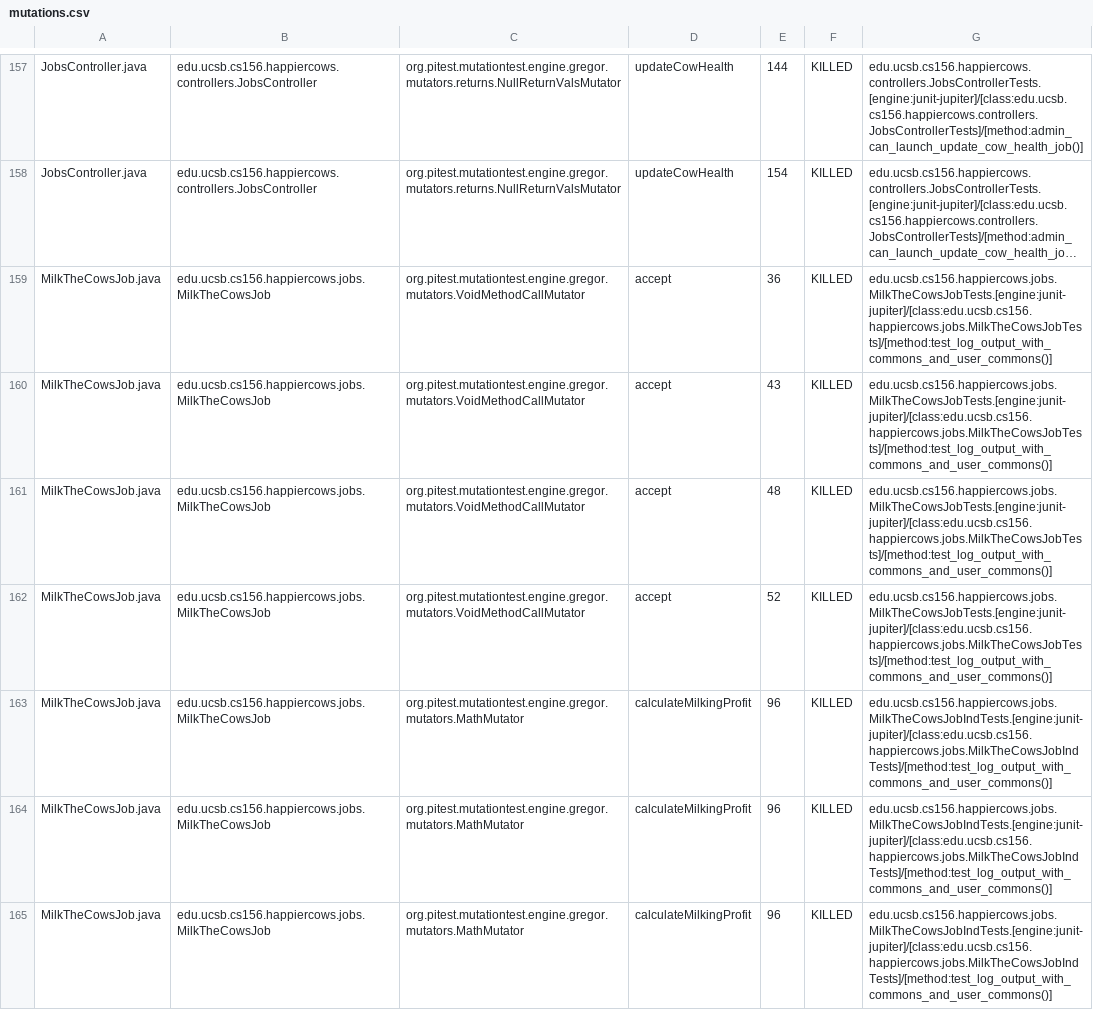
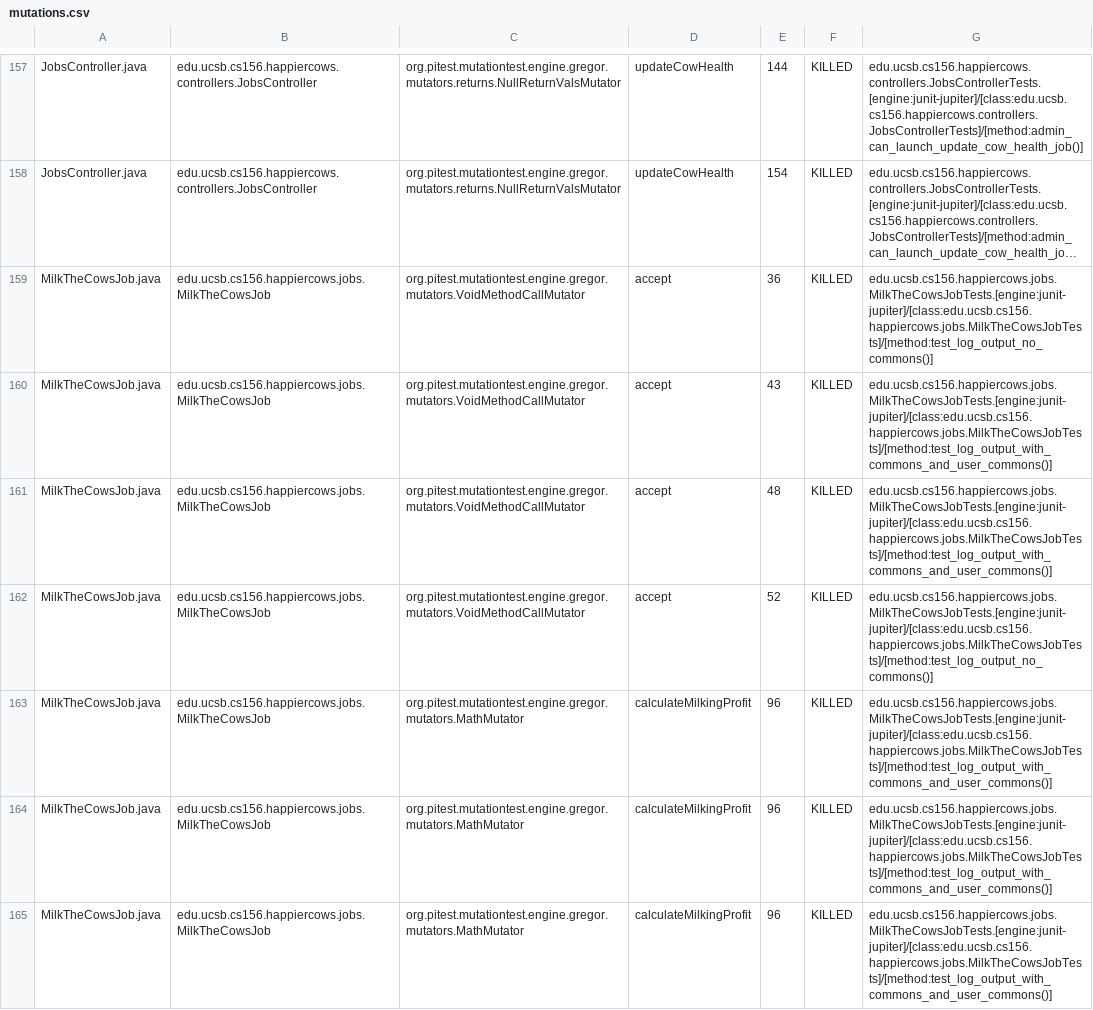
Before and after one commit to ucsb-cs156-w24/proj-happy-cows-w24-4pm-4, a CSV file: prs/15/pitest/mutations.csv, drawn as a sheet; only a part is shown, gaps mark what is left out; long unchanged cells end in …; the diff covers the shown part only; the diff names each change by its address in the sheet, - before the commit and + after, or states it on an @@ line.

Commit message:
Deploying to gh-pages from @ ucsb-cs156-w24/proj-happy-cows-w24-4pm-4@3c671a54b5f92750b19f59473e44942faa8a108e 🚀

```diff
--- a/prs/15/pitest/mutations.csv
+++ b/prs/15/pitest/mutations.csv
-G159: edu.ucsb.cs156.happiercows.jobs.MilkTheCowsJobTests.[engine:junit-jupiter]/[class:edu.ucsb.cs156.happiercows.jobs.MilkTheCowsJobTests]/[method:test_log_output_with_commons_and_user_commons()]
+G159: edu.ucsb.cs156.happiercows.jobs.MilkTheCowsJobTests.[engine:junit-jupiter]/[class:edu.ucsb.cs156.happiercows.jobs.MilkTheCowsJobTests]/[method:test_log_output_no_commons()]
-G162: edu.ucsb.cs156.happiercows.jobs.MilkTheCowsJobTests.[engine:junit-jupiter]/[class:edu.ucsb.cs156.happiercows.jobs.MilkTheCowsJobTests]/[method:test_log_output_with_commons_and_user_commons()]
+G162: edu.ucsb.cs156.happiercows.jobs.MilkTheCowsJobTests.[engine:junit-jupiter]/[class:edu.ucsb.cs156.happiercows.jobs.MilkTheCowsJobTests]/[method:test_log_output_no_commons()]
-G163:G165: edu.ucsb.cs156.happiercows.jobs.MilkTheCowsJobIndTests.[engine:junit-jupiter]/[class:edu.ucsb.cs156.happiercows.jobs.MilkTheCowsJobIndTests]/[method:test_log_output_with_commons_and_user_commons()]
+G163:G165: edu.ucsb.cs156.happiercows.jobs.MilkTheCowsJobTests.[engine:junit-jupiter]/[class:edu.ucsb.cs156.happiercows.jobs.MilkTheCowsJobTests]/[method:test_log_output_with_commons_and_user_commons()]
```
Also changed, not shown: 57 edited cells elsewhere in this file, 47 other files.
